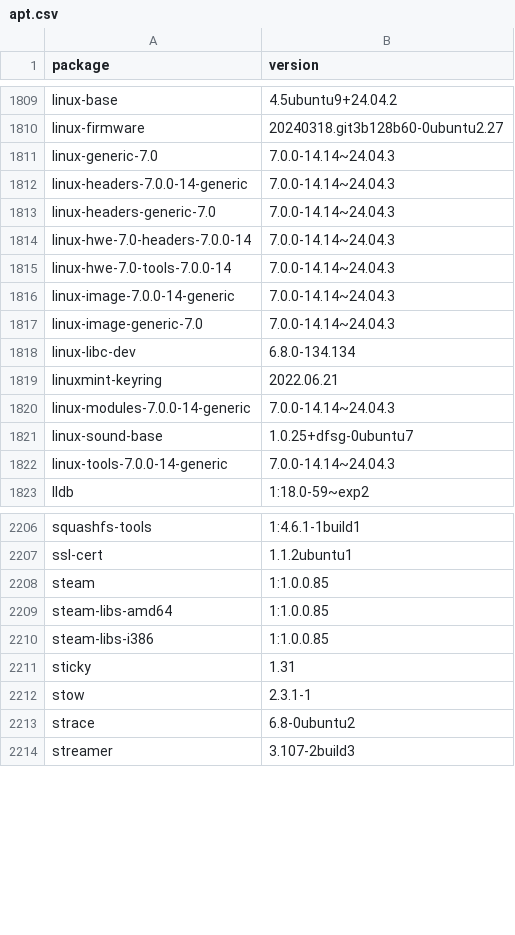
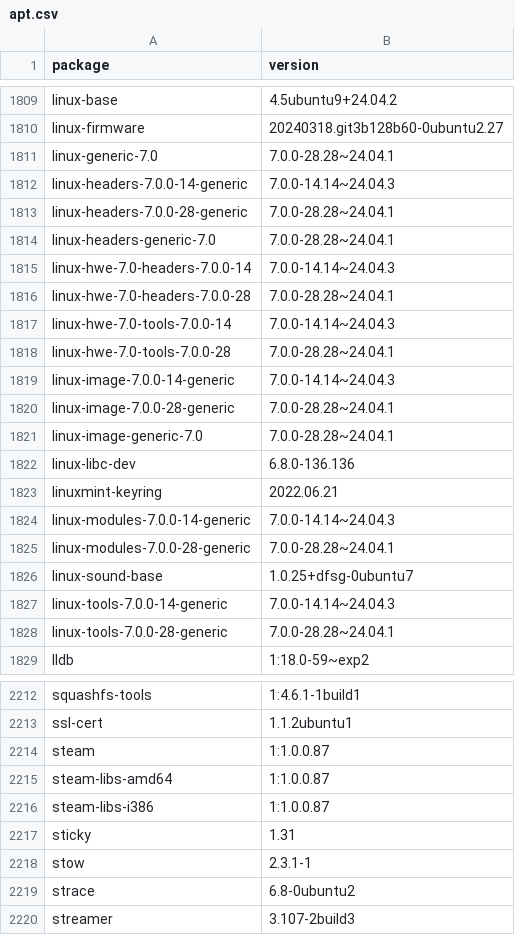
Before and after one commit to IrishBruse/dotfiles, a CSV file: linux/apt.csv, drawn as a sheet; only a part is shown, gaps mark what is left out; the diff covers the shown part only.

Commit message:
linux: apt.csv

```diff
--- a/linux/apt.csv
+++ b/linux/apt.csv
@@ -1810,14 +1810,20 @@ linux-base,4.5ubuntu9+24.04.2
 linux-firmware,20240318.git3b128b60-0ubuntu2.27
-linux-generic-7.0,7.0.0-14.14~24.04.3
+linux-generic-7.0,7.0.0-28.28~24.04.1
 linux-headers-7.0.0-14-generic,7.0.0-14.14~24.04.3
-linux-headers-generic-7.0,7.0.0-14.14~24.04.3
+linux-headers-7.0.0-28-generic,7.0.0-28.28~24.04.1
+linux-headers-generic-7.0,7.0.0-28.28~24.04.1
 linux-hwe-7.0-headers-7.0.0-14,7.0.0-14.14~24.04.3
+linux-hwe-7.0-headers-7.0.0-28,7.0.0-28.28~24.04.1
 linux-hwe-7.0-tools-7.0.0-14,7.0.0-14.14~24.04.3
+linux-hwe-7.0-tools-7.0.0-28,7.0.0-28.28~24.04.1
 linux-image-7.0.0-14-generic,7.0.0-14.14~24.04.3
-linux-image-generic-7.0,7.0.0-14.14~24.04.3
-linux-libc-dev,6.8.0-134.134
+linux-image-7.0.0-28-generic,7.0.0-28.28~24.04.1
+linux-image-generic-7.0,7.0.0-28.28~24.04.1
+linux-libc-dev,6.8.0-136.136
 linuxmint-keyring,2022.06.21
 linux-modules-7.0.0-14-generic,7.0.0-14.14~24.04.3
+linux-modules-7.0.0-28-generic,7.0.0-28.28~24.04.1
 linux-sound-base,1.0.25+dfsg-0ubuntu7
 linux-tools-7.0.0-14-generic,7.0.0-14.14~24.04.3
+linux-tools-7.0.0-28-generic,7.0.0-28.28~24.04.1
 lldb,1:18.0-59~exp2
@@ -2207,5 +2213,5 @@ squashfs-tools,1:4.6.1-1build1
 ssl-cert,1.1.2ubuntu1
-steam,1:1.0.0.85
-steam-libs-amd64,1:1.0.0.85
-steam-libs-i386,1:1.0.0.85
+steam,1:1.0.0.87
+steam-libs-amd64,1:1.0.0.87
+steam-libs-i386,1:1.0.0.87
 sticky,1.31
```
Also changed, not shown: 7 edited cells elsewhere in this file.
